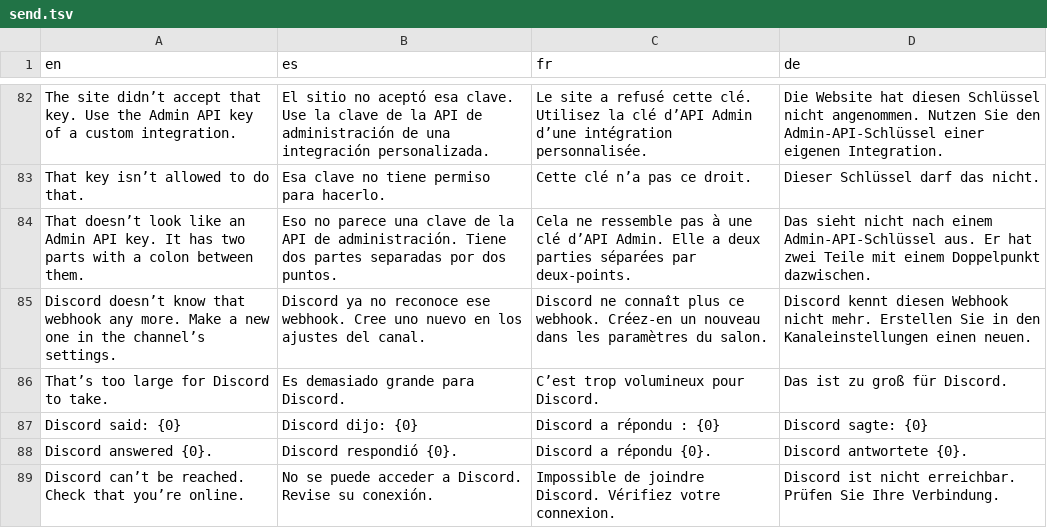
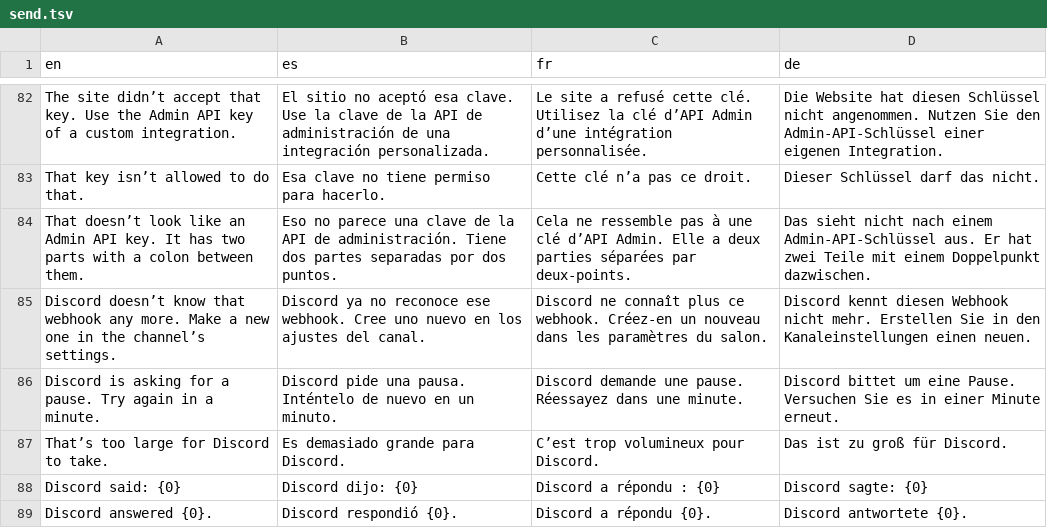
Before and after one commit to neogentrics/neo-markdown-reader, a TSV file: src/locales/source/send.tsv, drawn as a sheet; only a part is shown, gaps mark what is left out; the shorter side is filled out with more unchanged rows.

```diff
--- a/src/locales/source/send.tsv
+++ b/src/locales/source/send.tsv
@@ -85,2 +85,3 @@ That doesn’t look like an Admin API key. It has two parts with a colon between
 Discord doesn’t know that webhook any more. Make a new one in the channel’s settings.	Discord ya no reconoce ese webhook. Cree uno nuevo en los ajustes del canal.	Discord ne connaît plus ce webhook. Créez-en un nouveau dans les paramètres du salon.	Discord kennt diesen Webhook nicht mehr. Erstellen Sie in den Kanaleinstellungen einen neuen.
+Discord is asking for a pause. Try again in a minute.	Discord pide una pausa. Inténtelo de nuevo en un minuto.	Discord demande une pause. Réessayez dans une minute.	Discord bittet um eine Pause. Versuchen Sie es in einer Minute erneut.
 That’s too large for Discord to take.	Es demasiado grande para Discord.	C’est trop volumineux pour Discord.	Das ist zu groß für Discord.
```
Also changed, not shown: 5 other files.
